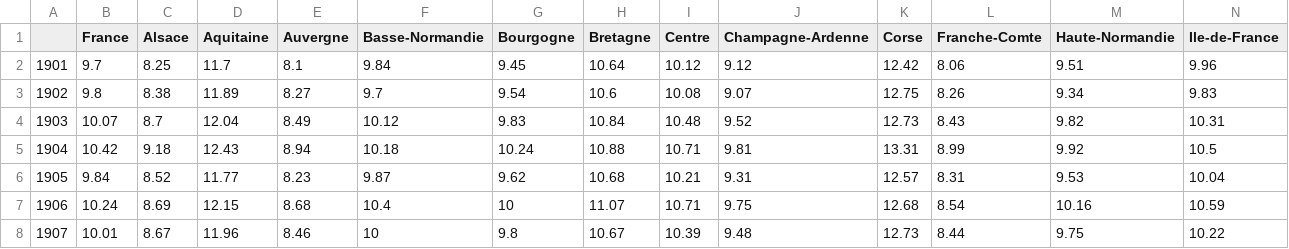
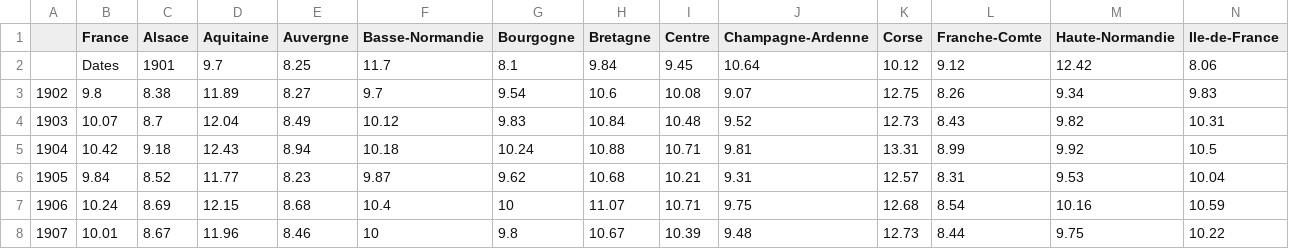
Before and after one commit to alizejean/ENVECON_105, a CSV file: tas_timeseries_annual_cru_1901-2021_FRA (1).csv, drawn as a sheet; only a part is shown; removed rows and columns are numbered as before the commit, all else as after; rows hold the shown columns only; the diff names each change by its address in the sheet, - before the commit and + after, or states it on an @@ line.

Commit message:
Update tas_timeseries_annual_cru_1901-2021_FRA (1).csv

```diff
--- a/tas_timeseries_annual_cru_1901-2021_FRA (1).csv
+++ b/tas_timeseries_annual_cru_1901-2021_FRA (1).csv
-row 2: 1901 | 9.7 | 8.25 | 11.7 | 8.1 | 9.84 | 9.45 | 10.64 | 10.12 | 9.12 | 12.42 | 8.06 | 9.51 | 9.96
+row 2:  | Dates | 1901 | 9.7 | 8.25 | 11.7 | 8.1 | 9.84 | 9.45 | 10.64 | 10.12 | 9.12 | 12.42 | 8.06
```
